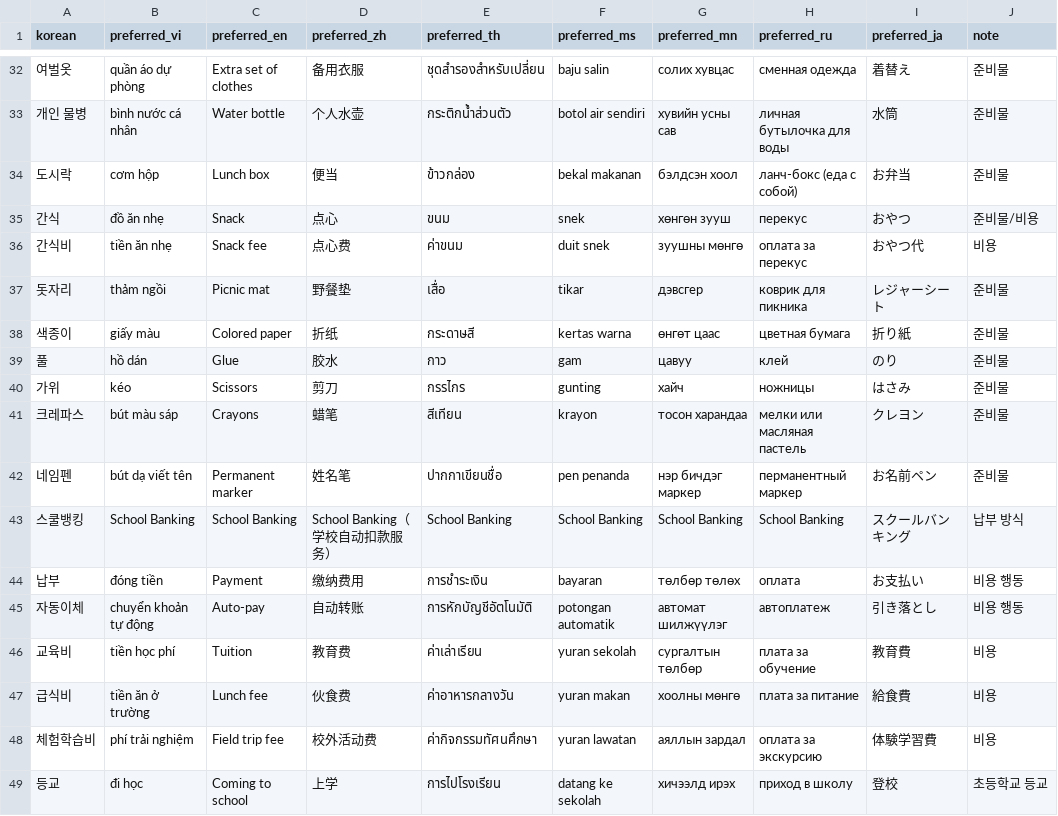
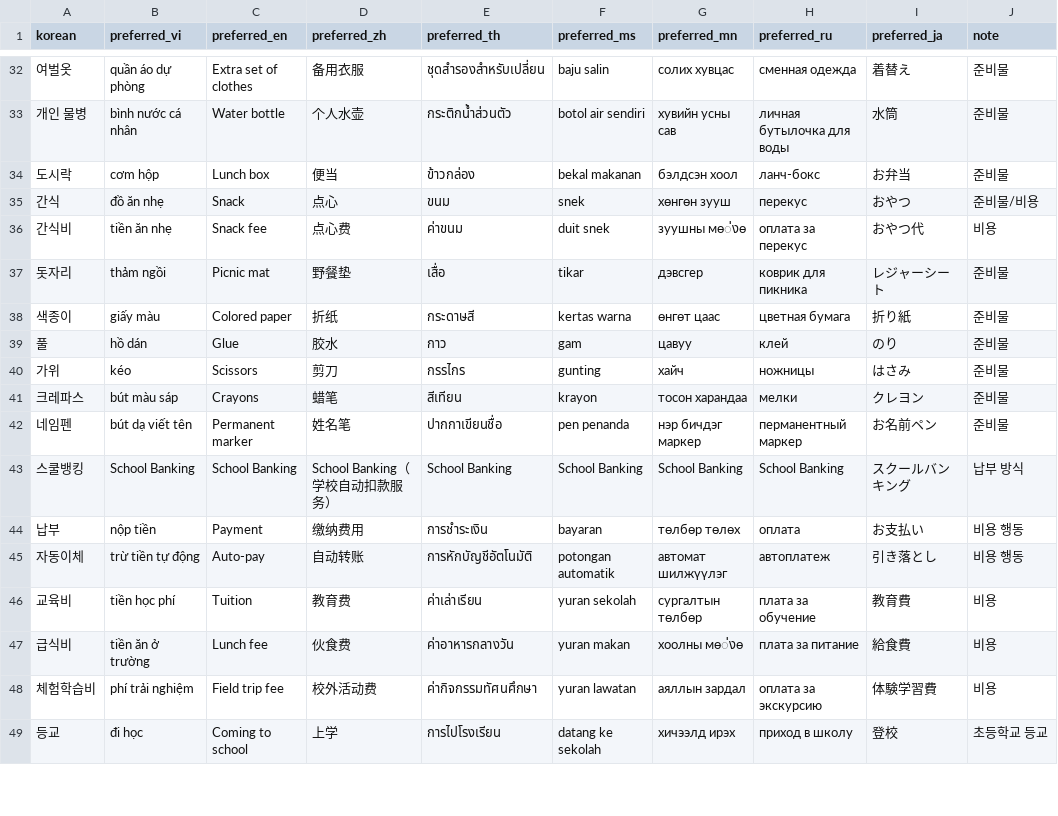
Before and after one commit to Maxmunzy/multicultural-ai, a CSV file: model/translation_tts/term_glossary.csv, drawn as a sheet; only a part is shown, gaps mark what is left out; the diff covers the shown part only.

```diff
--- a/model/translation_tts/term_glossary.csv
+++ b/model/translation_tts/term_glossary.csv
@@ -33,5 +33,5 @@ korean,preferred_vi,preferred_en,preferred_zh,preferred_th,preferred_ms,preferre
 개인 물병,bình nước cá nhân,Water bottle,个人水壶,กระติกน้ำส่วนตัว,botol air sendiri,хувийн усны сав,личная бутылочка для воды,水筒,준비물
-도시락,cơm hộp,Lunch box,便当,ข้าวกล่อง,bekal makanan,бэлдсэн хоол,ланч-бокс (еда с собой),お弁当,준비물
+도시락,cơm hộp,Lunch box,便当,ข้าวกล่อง,bekal makanan,бэлдсэн хоол,ланч-бокс,お弁当,준비물
 간식,đồ ăn nhẹ,Snack,点心,ขนม,snek,хөнгөн зууш,перекус,おやつ,준비물/비용
-간식비,tiền ăn nhẹ,Snack fee,点心费,ค่าขนม,duit snek,зуушны мөнгө,оплата за перекус,おやつ代,비용
+간식비,tiền ăn nhẹ,Snack fee,点心费,ค่าขนม,duit snek,зуушны мө่งө,оплата за перекус,おやつ代,비용
 돗자리,thảm ngồi,Picnic mat,野餐垫,เสื่อ,tikar,дэвсгер,коврик для пикника,レジャーシート,준비물
@@ -40,9 +40,9 @@ korean,preferred_vi,preferred_en,preferred_zh,preferred_th,preferred_ms,preferre
 가위,kéo,Scissors,剪刀,กรรไกร,gunting,хайч,ножницы,はさみ,준비물
-크레파스,bút màu sáp,Crayons,蜡笔,สีเทียน,krayon,тосон харандаа,мелки или масляная пастель,クレヨン,준비물
+크레파스,bút màu sáp,Crayons,蜡笔,สีเทียน,krayon,тосон харандаа,мелки,クレヨン,준비물
 네임펜,bút dạ viết tên,Permanent marker,姓名笔,ปากกาเขียนชื่อ,pen penanda,нэр бичдэг маркер,перманентный маркер,お名前ペン,준비물
 스쿨뱅킹,School Banking,School Banking,School Banking（学校自动扣款服务）,School Banking,School Banking,School Banking,School Banking,スクールバンキング,납부 방식
-납부,đóng tiền,Payment,缴纳费用,การชำระเงิน,bayaran,төлбөр төлөх,оплата,お支払い,비용 행동
-자동이체,chuyển khoản tự động,Auto-pay,自动转账,การหักบัญชีอัตโนมัติ,potongan automatik,автомат шилжүүлэг,автоплатеж,引き落とし,비용 행동
+납부,nộp tiền,Payment,缴纳费用,การชำระเงิน,bayaran,төлбөр төлөх,оплата,お支払い,비용 행동
+자동이체,trừ tiền tự động,Auto-pay,自动转账,การหักบัญชีอัตโนมัติ,potongan automatik,автомат шилжүүлэг,автоплатеж,引き落とし,비용 행동
 교육비,tiền học phí,Tuition,教育费,ค่าเล่าเรียน,yuran sekolah,сургалтын төлбөр,плата за обучение,教育費,비용
-급식비,tiền ăn ở trường,Lunch fee,伙食费,ค่าอาหารกลางวัน,yuran makan,хоолны мөнгө,плата за питание,給食費,비용
+급식비,tiền ăn ở trường,Lunch fee,伙食费,ค่าอาหารกลางวัน,yuran makan,хоолны мө่งө,плата за питание,給食費,비용
 체험학습비,phí trải nghiệm,Field trip fee,校外活动费,ค่ากิจกรรมทัศนศึกษา,yuran lawatan,аяллын зардал,оплата за экскурсию,体験学習費,비용
```
Also changed, not shown: 85 edited cells elsewhere in this file.
